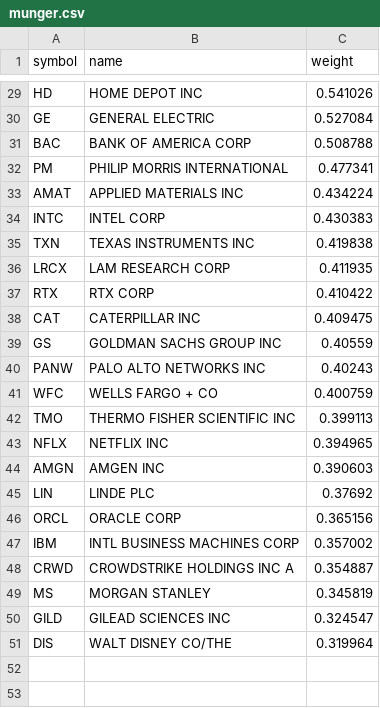
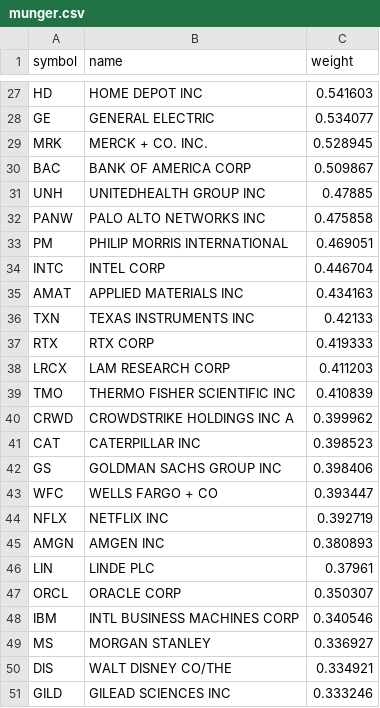
Before and after one commit to zacseidel/momentum, a CSV file: data/universe/munger.csv, drawn as a sheet; only a part is shown, gaps mark what is left out; removed rows and columns are numbered as before the commit, all else as after; the diff covers the shown part only; the diff names each change by its address in the sheet, - before the commit and + after, or states it on an @@ line.

```diff
--- a/data/universe/munger.csv
+++ b/data/universe/munger.csv
-C27 (weight): 0.541026
+C27 (weight): 0.541603
-C28 (weight): 0.527084
+C28 (weight): 0.534077
+row 29: MRK | MERCK + CO. INC. | 0.528945
-C30 (weight): 0.508788
+C30 (weight): 0.509867
+row 31: UNH | UNITEDHEALTH GROUP INC | 0.47885
+row 32: PANW | PALO ALTO NETWORKS INC | 0.475858
-C33 (weight): 0.477341
+C33 (weight): 0.469051
-row 33: AMAT | APPLIED MATERIALS INC | 0.434224
-C34 (weight): 0.430383
+C34 (weight): 0.446704
+row 35: AMAT | APPLIED MATERIALS INC | 0.434163
-C36 (weight): 0.419838
+C36 (weight): 0.42133
-row 36: LRCX | LAM RESEARCH CORP | 0.411935
-C37 (weight): 0.410422
+C37 (weight): 0.419333
+row 38: LRCX | LAM RESEARCH CORP | 0.411203
+row 39: TMO | THERMO FISHER SCIENTIFIC INC | 0.410839
+row 40: CRWD | CROWDSTRIKE HOLDINGS INC A | 0.399962
-C41 (weight): 0.409475
+C41 (weight): 0.398523
-C42 (weight): 0.40559
+C42 (weight): 0.398406
-row 40: PANW | PALO ALTO NETWORKS INC | 0.40243
-C43 (weight): 0.400759
+C43 (weight): 0.393447
-row 42: TMO | THERMO FISHER SCIENTIFIC INC | 0.399113
-C44 (weight): 0.394965
+C44 (weight): 0.392719
-C45 (weight): 0.390603
+C45 (weight): 0.380893
-C46 (weight): 0.37692
+C46 (weight): 0.37961
-C47 (weight): 0.365156
+C47 (weight): 0.350307
-C48 (weight): 0.357002
+C48 (weight): 0.340546
-row 48: CRWD | CROWDSTRIKE HOLDINGS INC A | 0.354887
-C49 (weight): 0.345819
+C49 (weight): 0.336927
-row 50: GILD | GILEAD SCIENCES INC | 0.324547
-C50 (weight): 0.319964
+C50 (weight): 0.334921
+row 51: GILD | GILEAD SCIENCES INC | 0.333246
```
Also changed, not shown: 1 added row, 3 removed rows and 24 edited cells elsewhere in this file, data/universe/change_log.csv, data/universe/megacap.csv, 8 other files.
